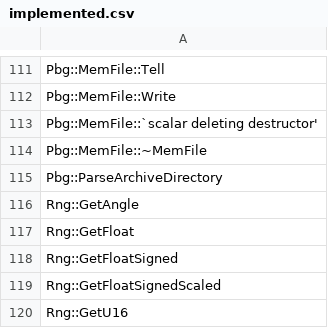
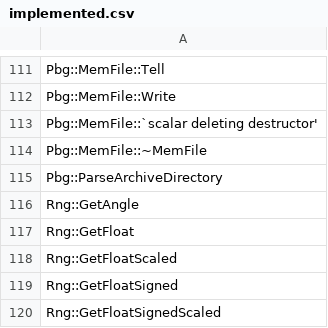
Before and after one commit to N0zoM1z0/th128, a CSV file: config/implemented.csv, drawn as a sheet; only a part is shown, gaps mark what is left out; the shorter side is filled out with more unchanged rows.

```diff
--- a/config/implemented.csv
+++ b/config/implemented.csv
@@ -117,2 +117,3 @@ Rng::GetAngle
 Rng::GetFloat
+Rng::GetFloatScaled
 Rng::GetFloatSigned
```
Also changed, not shown: config/function-boundaries.csv, config/matches.csv, 10 other files.
